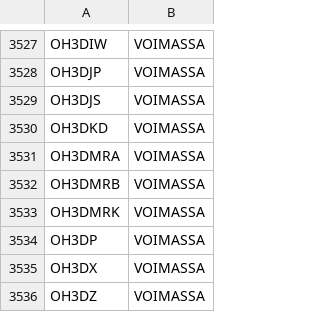
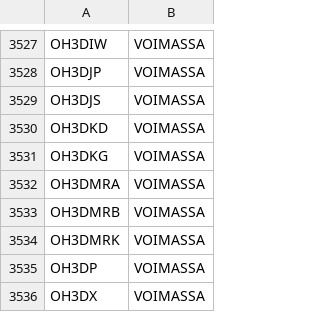
Before and after one commit to OH6AD/koolit, a TSV file: oh-callsigns.tsv, drawn as a sheet; only a part is shown, gaps mark what is left out; the shorter side is filled out with more unchanged rows.

Commit message:
Update call signs

```diff
--- a/oh-callsigns.tsv
+++ b/oh-callsigns.tsv
@@ -3530,2 +3530,3 @@ OH3DJS	VOIMASSA
 OH3DKD	VOIMASSA	
+OH3DKG	VOIMASSA	
 OH3DMRA	VOIMASSA	
```
